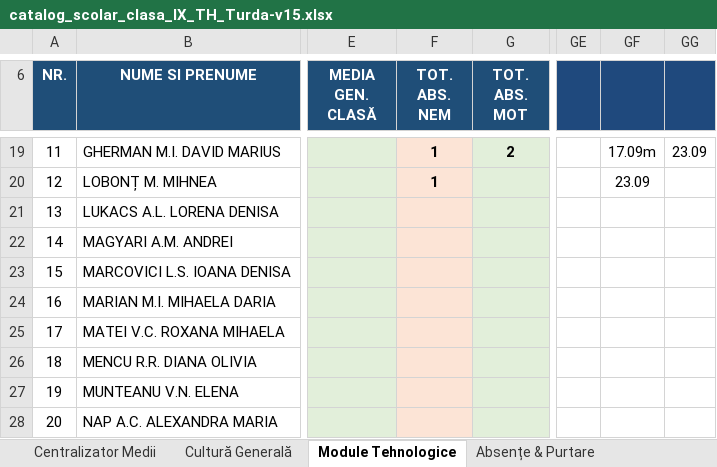
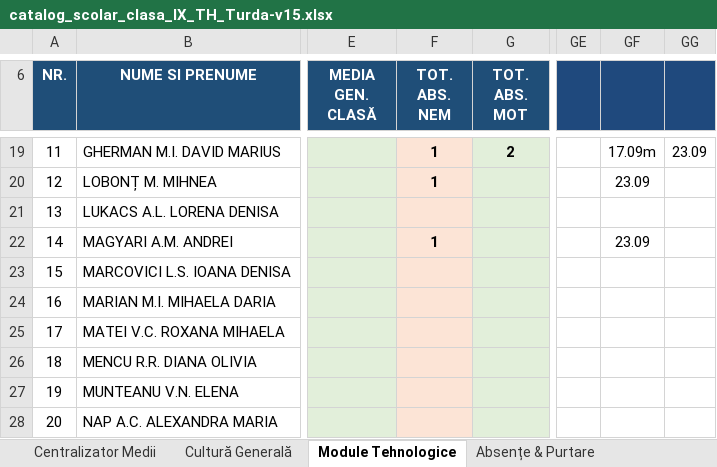
Before and after one commit to profudeconta-sketch/catalog-online, an Excel workbook: catalog_scolar_clasa_IX_TH_Turda-v15.xlsx, sheet Module Tehnologice, drawn as a sheet; only a part is shown, gaps mark what is left out; values as stored, in another font and other column widths than the file's, no borders; the diff names each change by its address in the sheet, - before the commit and + after, or states it on an @@ line.

```diff
--- a/catalog_scolar_clasa_IX_TH_Turda-v15.xlsx (sheet Module Tehnologice)
+++ b/catalog_scolar_clasa_IX_TH_Turda-v15.xlsx (sheet Module Tehnologice)
-F22 (TOT. ABS. NEM): (empty)
+F22 (TOT. ABS. NEM): 1
-GF22: (empty)
+GF22: 23.09
```
Also changed, not shown: sheet Absențe & Purtare, sheet Centralizator Medii.
